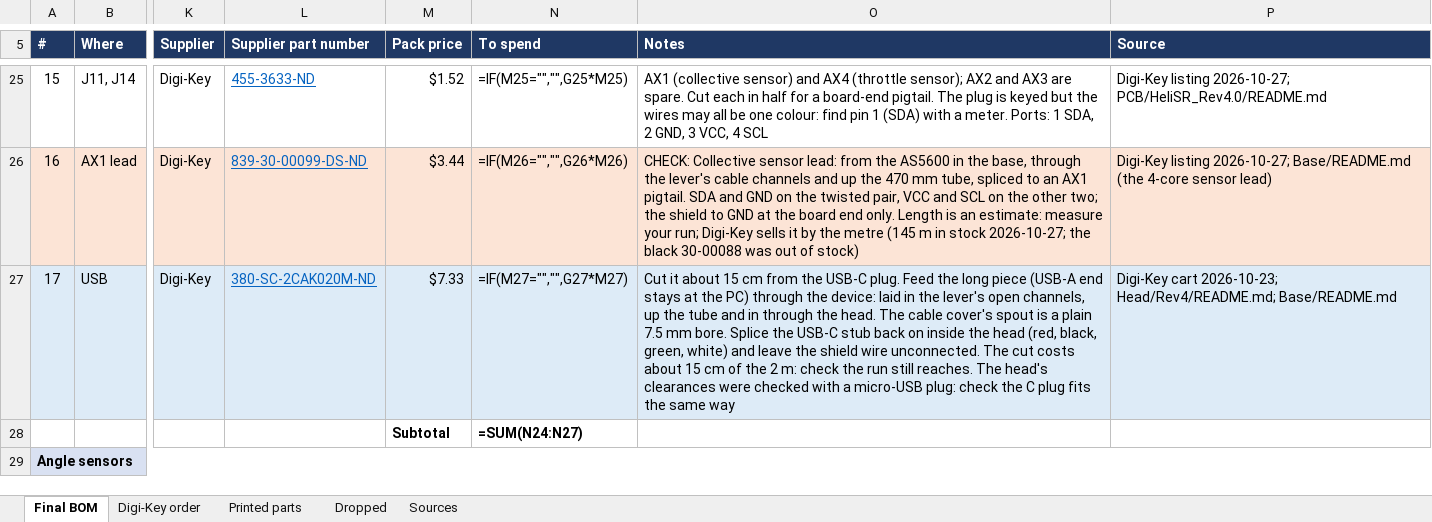
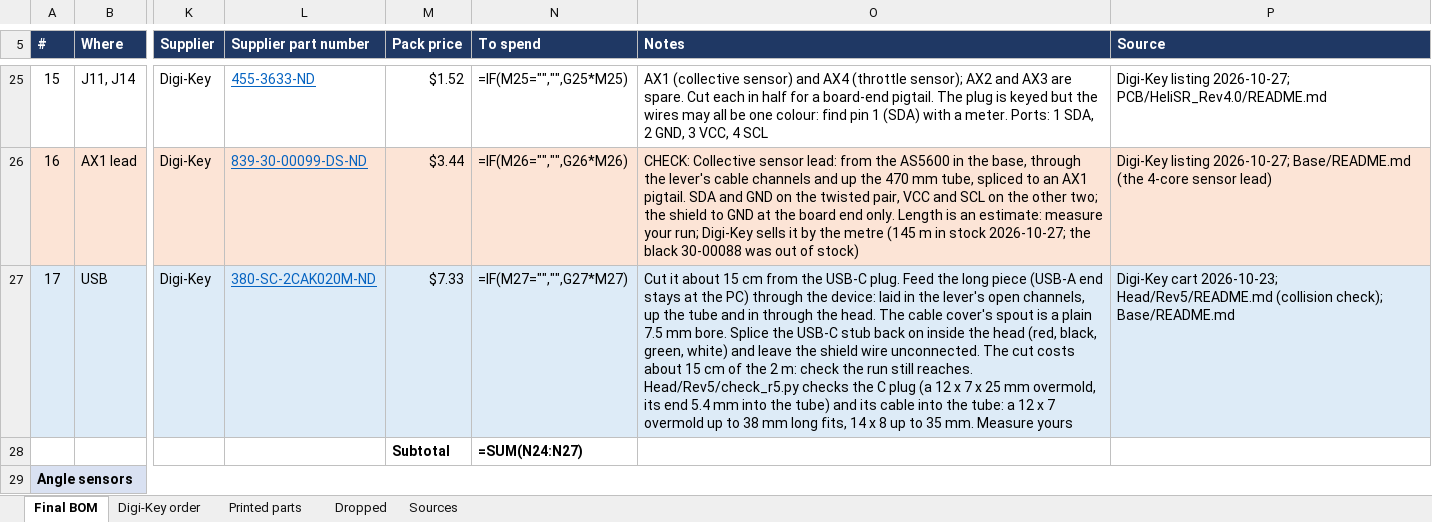
Before and after one commit to genbean/UH1-Collective, an Excel workbook: BOM/Heli_Collective_Final_BOM.xlsx, sheet Final BOM, drawn as a sheet; only a part is shown, gaps mark what is left out; values as stored, in another font and other column widths than the file's, no borders; formulas without a stored value are shown as written; the diff names each change by its address in the sheet, - before the commit and + after, or states it on an @@ line.

```diff
--- a/BOM/Heli_Collective_Final_BOM.xlsx (sheet Final BOM)
+++ b/BOM/Heli_Collective_Final_BOM.xlsx (sheet Final BOM)
-O27 (Notes): …still reaches. The head's clearances were checked with a micro-USB plug: check the C plug fits the same way
+O27 (Notes): …still reaches. Head/Rev5/check_r5.py checks the C plug (a 12 x 7 x 25 mm overmold, its end 5.4 mm into the tube) and its cable into the tube: a 12 x 7 overmold up to 38 mm long fits, 14 x 8 up to 35 mm. Measure yours
-P27 (Source): …cart 2026-10-23; Head/Rev4/README.md; Base/README.md
+P27 (Source): …cart 2026-10-23; Head/Rev5/README.md (collision check); Base/README.md
```
Also changed, not shown: sheet Digi-Key order, 3 other files.
